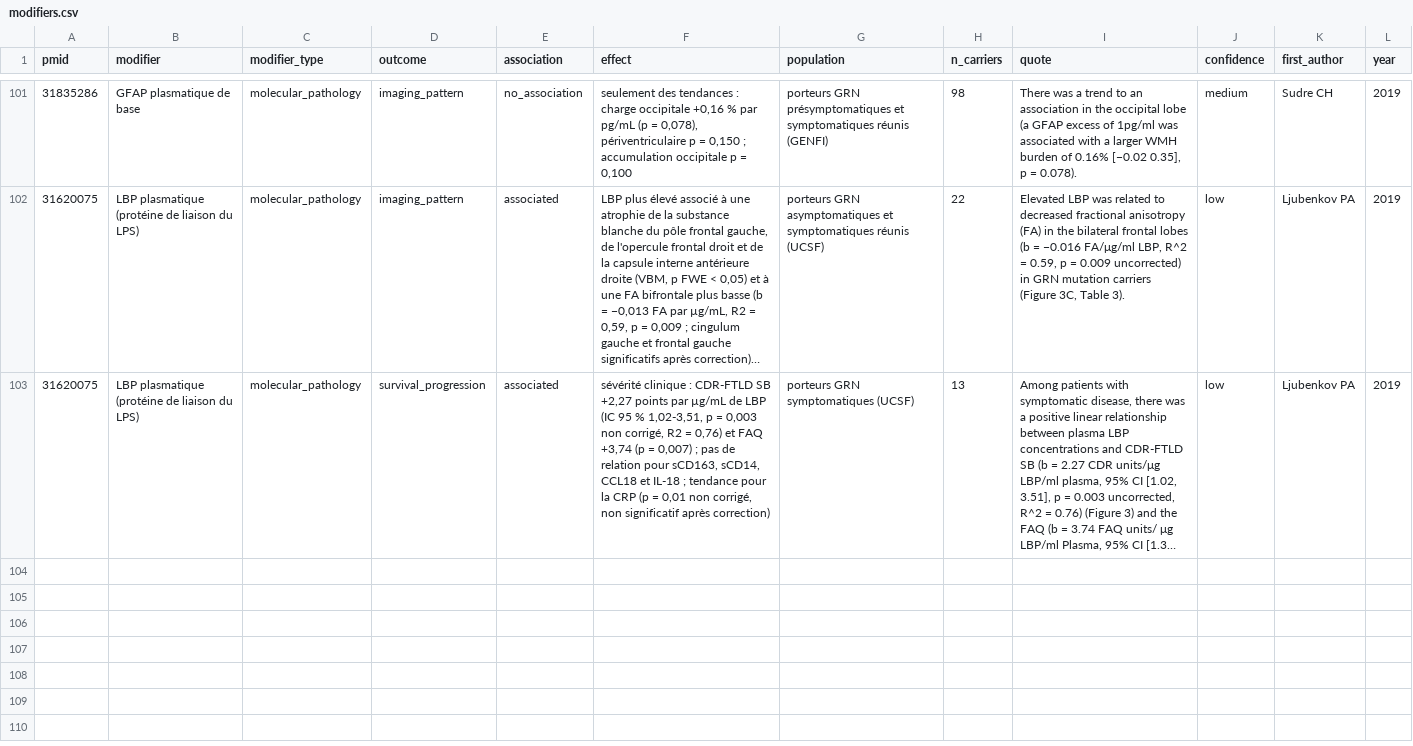
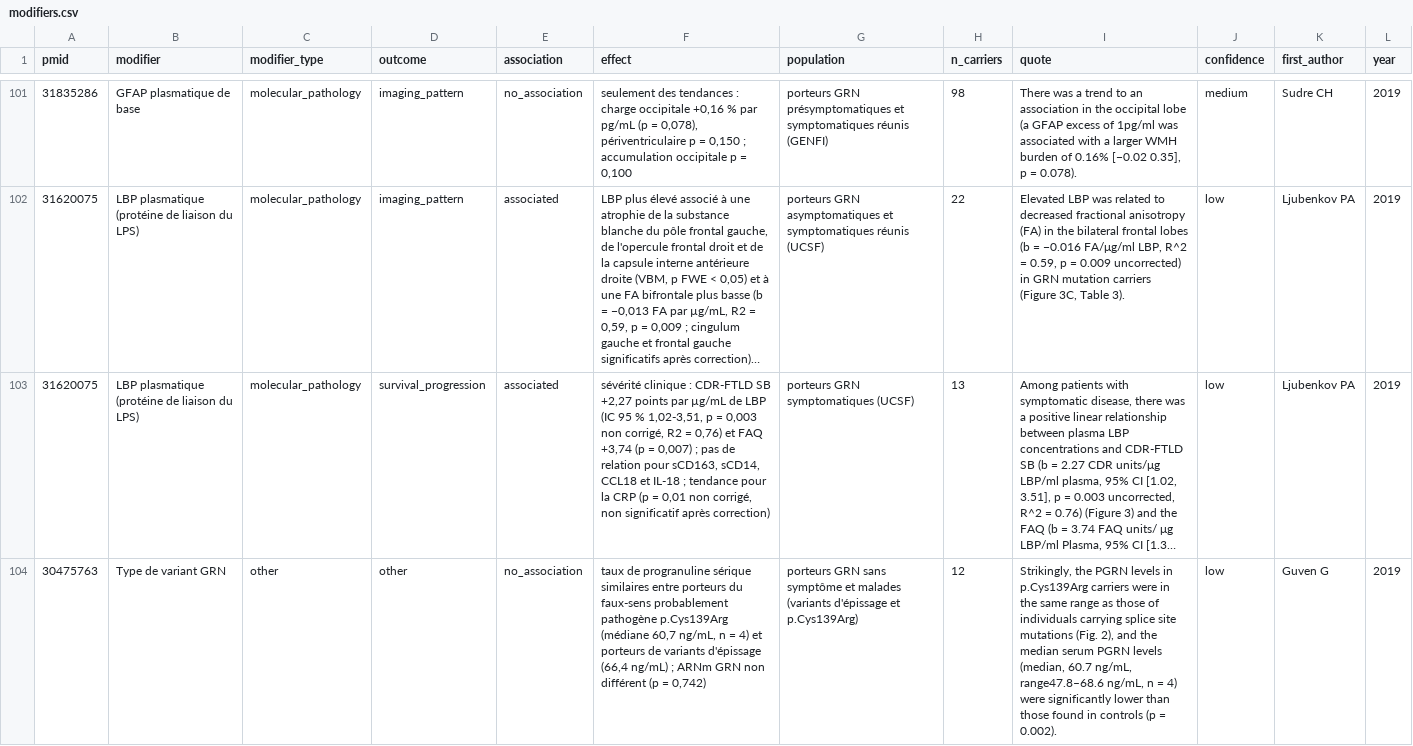
Before and after one commit to thierryjmartin/c9orf72-profil, a CSV file: grn/donnees/modifiers.csv, drawn as a sheet; only a part is shown, gaps mark what is left out; long unchanged cells end in …; the diff names each change by its address in the sheet, - before the commit and + after, or states it on an @@ line.

```diff
--- a/grn/donnees/modifiers.csv
+++ b/grn/donnees/modifiers.csv
+row 104: 30475763 | Type de variant GRN | other | other | no_association | taux de progranuline sérique similaires entre porteurs du faux-sens probablement pathogène p.Cys139Arg (médiane 60,7 ng/mL, n = 4) et porteurs de variants d'épissage (66,4 ng/mL) ; ARNm GRN non différent (p = 0,742) | porteurs GRN sans symptôme et malades (variants d'épissage et p.Cys139Arg) | 12 | Strikingly, the PGRN levels in p.Cys139Arg carriers were in the same range as those of individuals carrying splice site mutations (Fig. 2), and the median serum PGRN levels (median, 60.7 ng/mL, range47.8–68.6 ng/mL, n = 4) were significantly lower than those found in controls (p = 0.002). | low | Guven G | 2019
```
Also changed, not shown: grn/donnees/frequencies.csv, grn/donnees/studies.csv, 48 other files.
